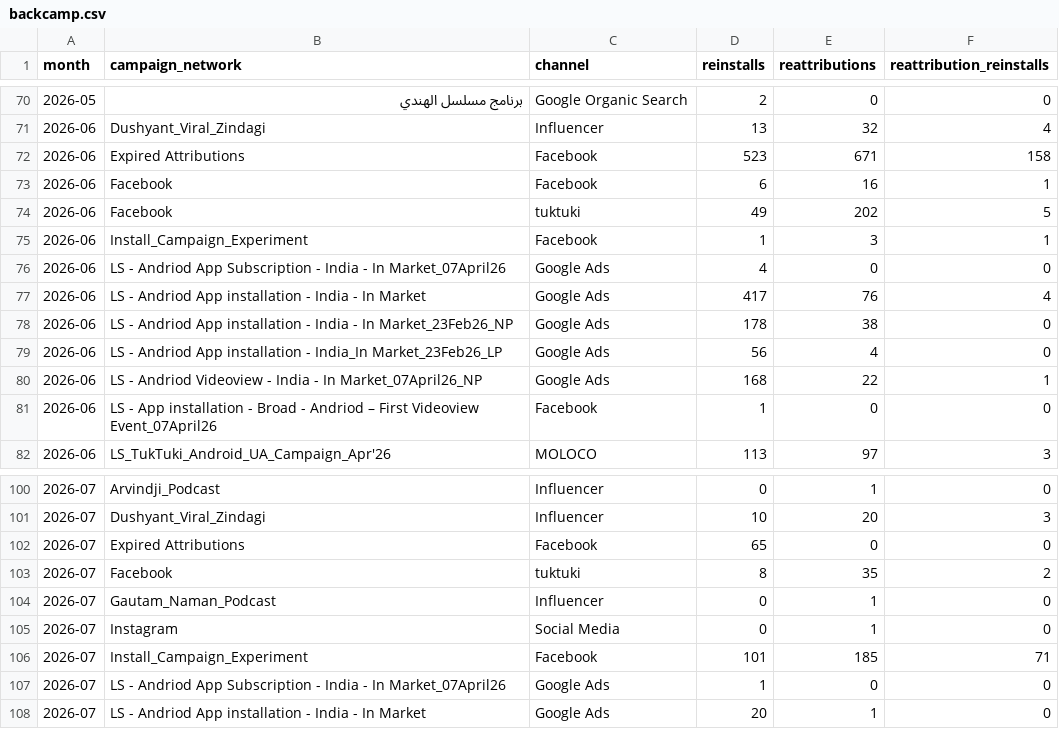
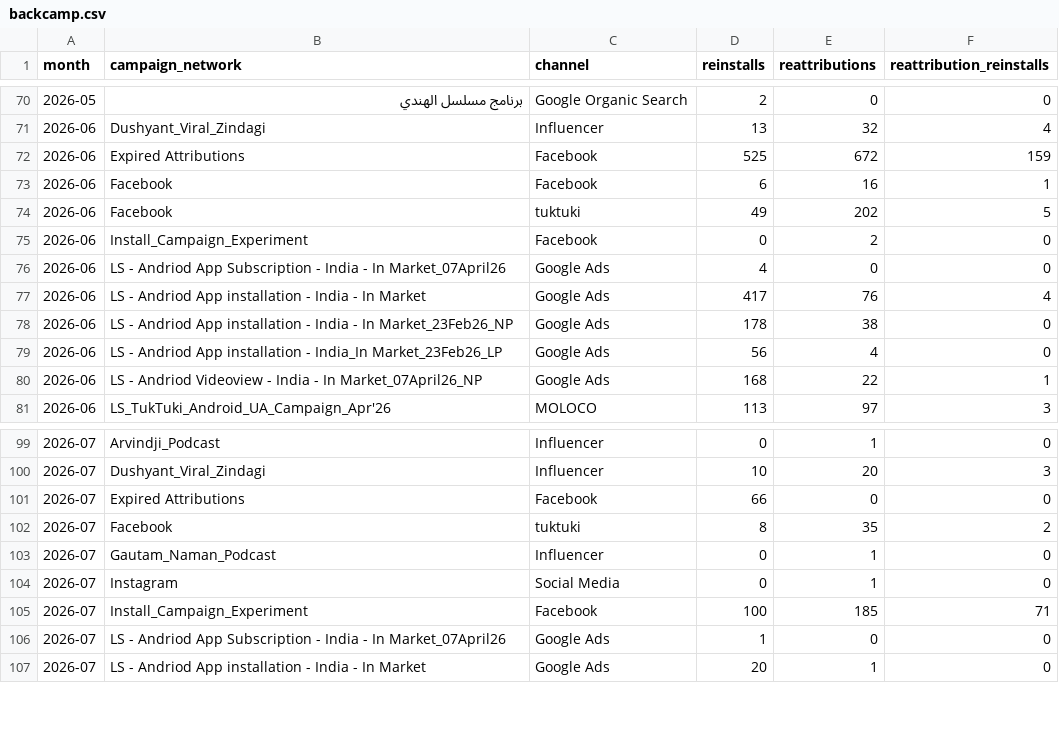
Before and after one commit to kshitijbhatiakaul/tuktuki-master-tracker, a CSV file: data/behaviour/backcamp.csv, drawn as a sheet; only a part is shown, gaps mark what is left out.

```diff
--- a/data/behaviour/backcamp.csv
+++ b/data/behaviour/backcamp.csv
@@ -71,6 +71,6 @@ month,campaign_network,channel,reinstalls,reattributions,reattribution_reinstall
 2026-06,Dushyant_Viral_Zindagi,Influencer,13,32,4
-2026-06,Expired Attributions,Facebook,523,671,158
+2026-06,Expired Attributions,Facebook,525,672,159
 2026-06,Facebook,Facebook,6,16,1
 2026-06,Facebook,tuktuki,49,202,5
-2026-06,Install_Campaign_Experiment,Facebook,1,3,1
+2026-06,Install_Campaign_Experiment,Facebook,0,2,0
 2026-06,LS - Andriod App Subscription - India - In Market_07April26,Google Ads,4,0,0
@@ -80,3 +80,2 @@ month,campaign_network,channel,reinstalls,reattributions,reattribution_reinstall
 2026-06,LS - Andriod Videoview - India - In Market_07April26_NP,Google Ads,168,22,1
-2026-06,LS - App installation - Broad - Andriod – First Videoview Event_07April26,Facebook,1,0,0
 2026-06,LS_TukTuki_Android_UA_Campaign_Apr'26,MOLOCO,113,97,3
@@ -101,3 +100,3 @@ month,campaign_network,channel,reinstalls,reattributions,reattribution_reinstall
 2026-07,Dushyant_Viral_Zindagi,Influencer,10,20,3
-2026-07,Expired Attributions,Facebook,65,0,0
+2026-07,Expired Attributions,Facebook,66,0,0
 2026-07,Facebook,tuktuki,8,35,2
@@ -105,3 +104,3 @@ month,campaign_network,channel,reinstalls,reattributions,reattribution_reinstall
 2026-07,Instagram,Social Media,0,1,0
-2026-07,Install_Campaign_Experiment,Facebook,101,185,71
+2026-07,Install_Campaign_Experiment,Facebook,100,185,71
 2026-07,LS - Andriod App Subscription - India - In Market_07April26,Google Ads,1,0,0
```
Also changed, not shown: data/behaviour/chanday.csv, data/behaviour/channels.csv, 20 other files.
